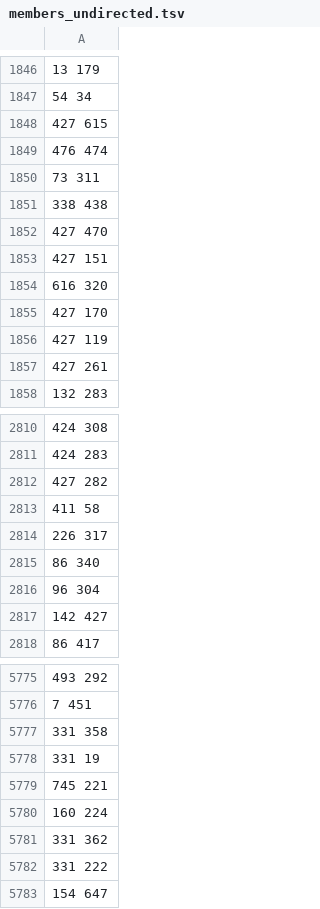
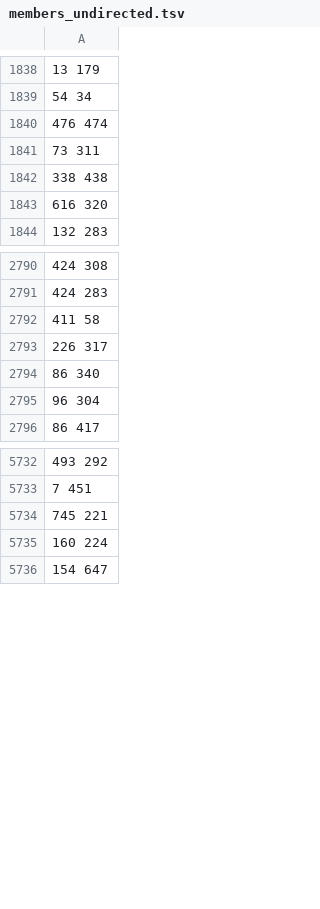
Before and after one commit to kaszycaO/representation-project, a TSV file: data/members_undirected.tsv, drawn as a sheet; only a part is shown, gaps mark what is left out; the diff covers the shown part only; the diff names each change by its address in the sheet, - before the commit and + after, or states it on an @@ line.

```diff
--- a/data/members_undirected.tsv
+++ b/data/members_undirected.tsv
-row 1848: 427 615
-row 1852: 427 470
-row 1853: 427 151
-row 1855: 427 170
-row 1856: 427 119
-row 1857: 427 261
-row 2812: 427 282
-row 2817: 142 427
-row 5777: 331 358
-row 5778: 331 19
-row 5781: 331 362
-row 5782: 331 222
```
Also changed, not shown: 181 removed rows elsewhere in this file, data/labels_undirected.tsv, data/train_data.tsv, 26 other files.
